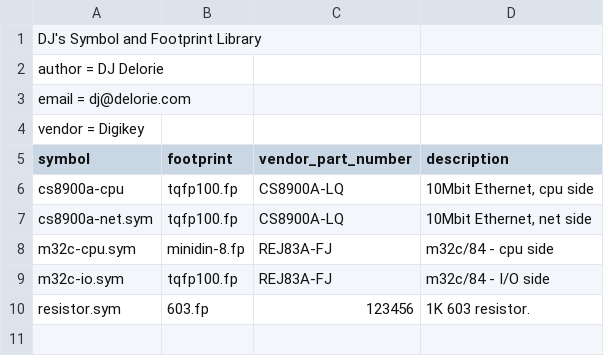
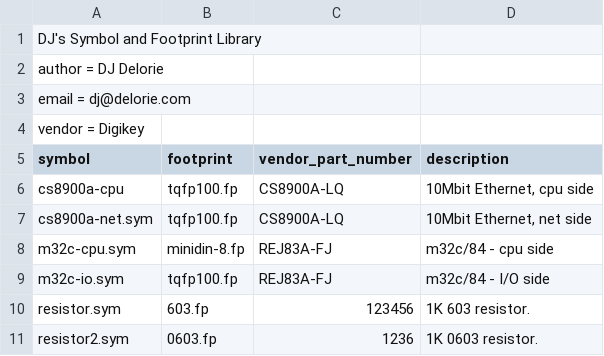
Before and after one commit to xxv/gedasymbols, a CSV file: www/test.csv, drawn as a sheet.

Commit message:
test commit

```diff
--- a/www/test.csv
+++ b/www/test.csv
@@ -10 +10,2 @@ m32c-io.sym,tqfp100.fp,REJ83A-FJ,m32c/84 - I/O side
 resistor.sym,603.fp,123456,1K 603 resistor.
+resistor2.sym,0603.fp,1236,1K 0603 resistor.
```
